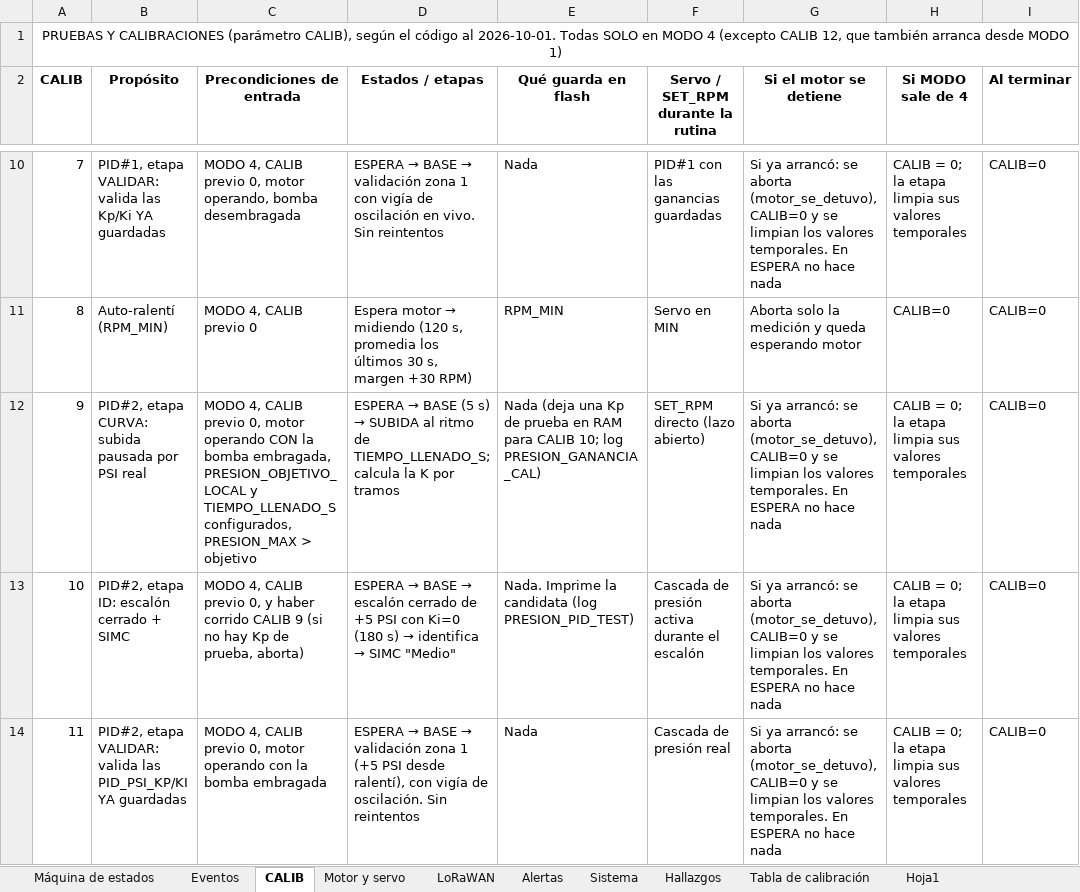
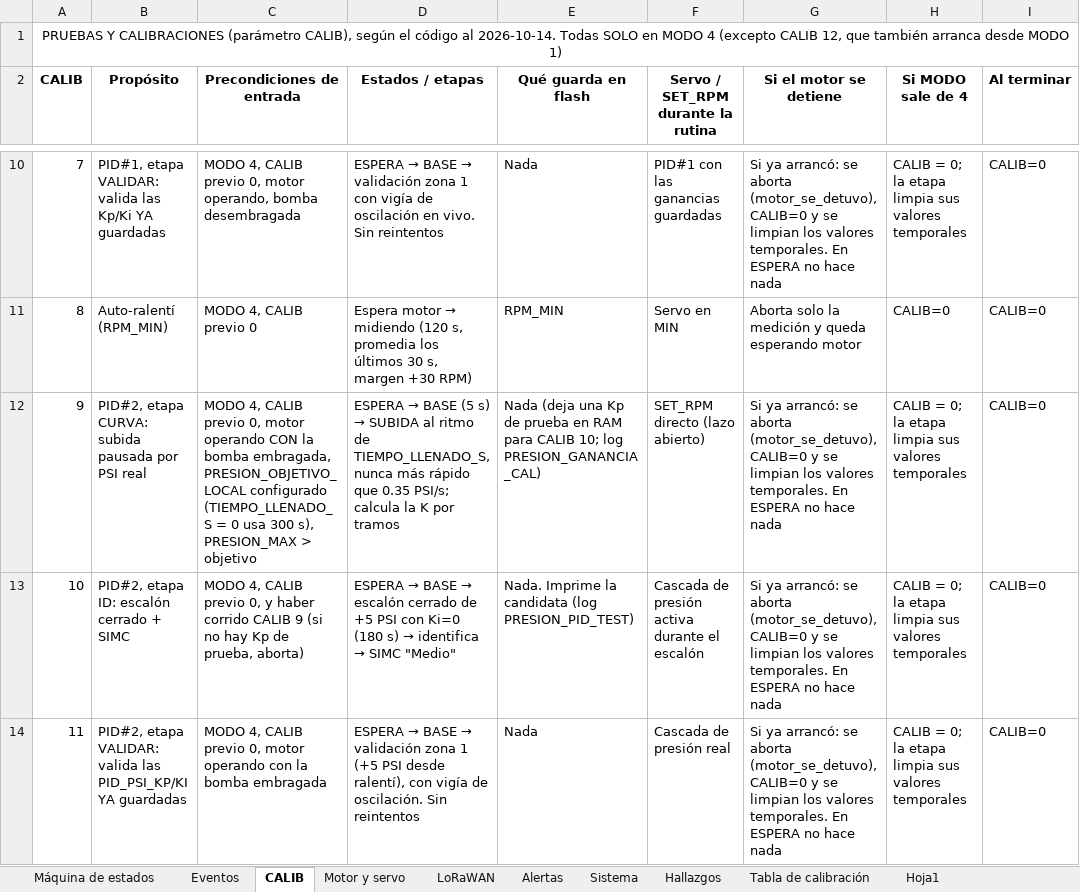
Before and after one commit to ILUTI/RIODSLFirmware, an Excel workbook: Documentación.xlsx, sheet CALIB, drawn as a sheet; only a part is shown, gaps mark what is left out; values as stored, in another font and other column widths than the file's, no borders; the diff covers the shown part only; the diff names each change by its address in the sheet, - before the commit and + after, or states it on an @@ line.

```diff
--- a/Documentación.xlsx (sheet CALIB)
+++ b/Documentación.xlsx (sheet CALIB)
-A1 (CALIB): …código al 2026-10-01. Todas SOLO…
+A1 (CALIB): …código al 2026-10-14. Todas SOLO…
-C12 (Precondiciones de entrada): …embragada, PRESION_OBJETIVO_LOCAL y TIEMPO_LLENADO_S configurados, PRESION_MAX >…
+C12 (Precondiciones de entrada): …embragada, PRESION_OBJETIVO_LOCAL configurado (TIEMPO_LLENADO_S = 0 usa 300 s), PRESION_MAX >…
-D12 (Estados / etapas): …ritmo de TIEMPO_LLENADO_S; calcula la…
+D12 (Estados / etapas): …ritmo de TIEMPO_LLENADO_S, nunca más rápido que 0.35 PSI/s; calcula la…
```
Also changed, not shown: 2 edited cells elsewhere in this sheet, sheet Motor y servo, sheet Alertas, sheet Máquina de estados, sheet Sistema, sheet Tabla de calibración, sheet Eventos, 1 other file.
